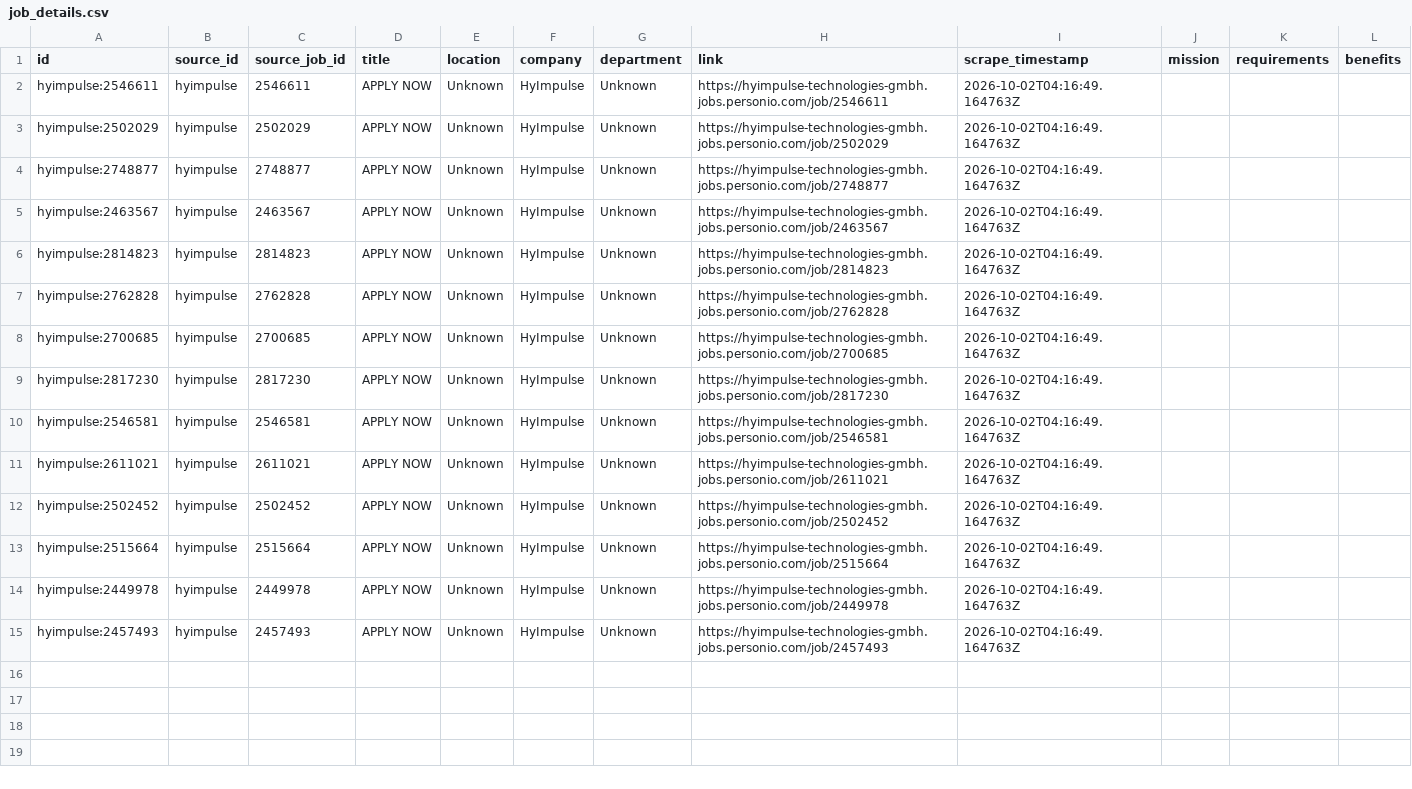
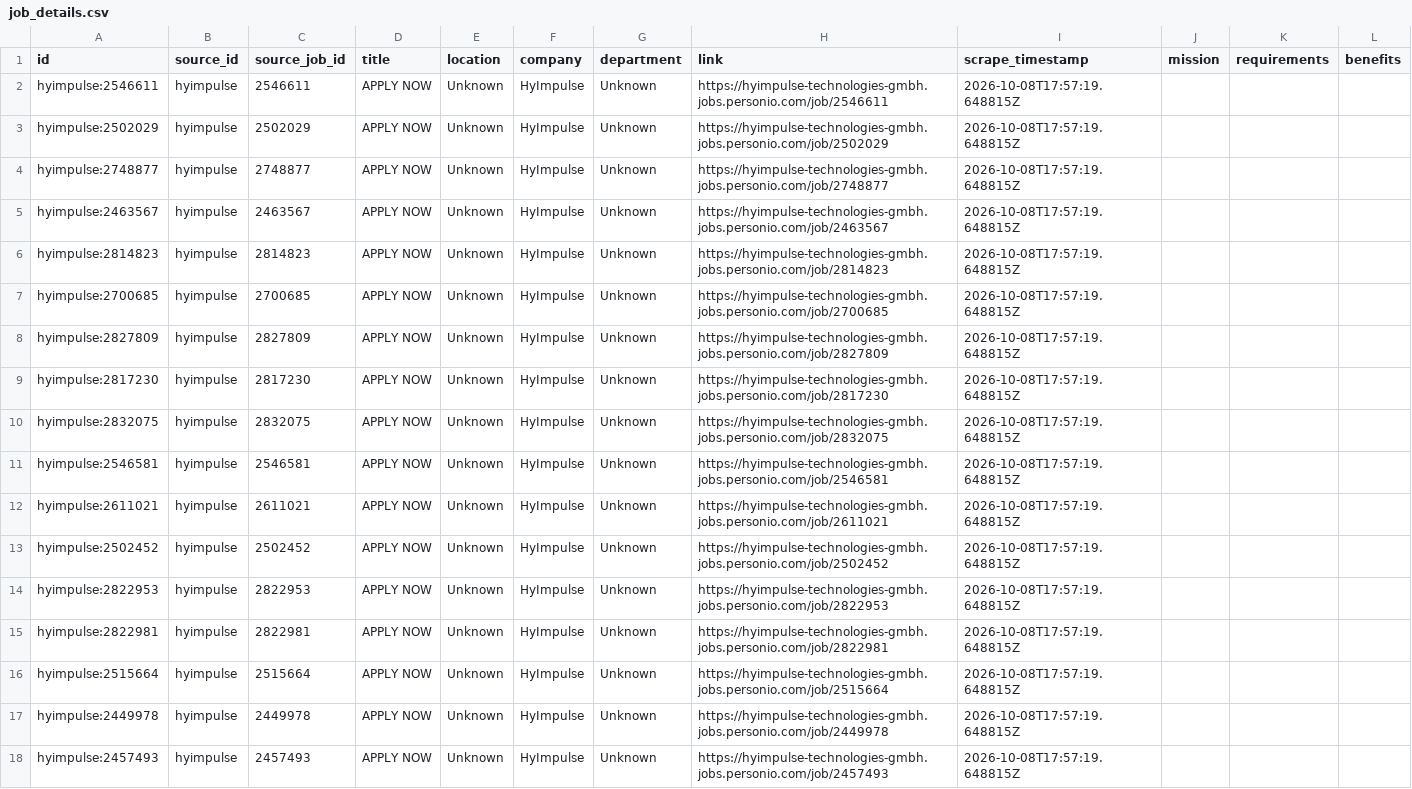
Before and after one commit to hailbagel/job-tracker-public, a CSV file: data/hyimpulse/processed/job_details.csv, drawn as a sheet.

```diff
--- a/data/hyimpulse/processed/job_details.csv
+++ b/data/hyimpulse/processed/job_details.csv
@@ -1,15 +1,18 @@
 id,source_id,source_job_id,title,location,company,department,link,scrape_timestamp,mission,requirements,benefits
-hyimpulse:2546611,hyimpulse,2546611,APPLY NOW,Unknown,HyImpulse,Unknown,https://hyimpulse-technologies-gmbh.jobs.personio.com/job/2546611,2026-10-02T04:16:49.164763Z,,,
-hyimpulse:2502029,hyimpulse,2502029,APPLY NOW,Unknown,HyImpulse,Unknown,https://hyimpulse-technologies-gmbh.jobs.personio.com/job/2502029,2026-10-02T04:16:49.164763Z,,,
-hyimpulse:2748877,hyimpulse,2748877,APPLY NOW,Unknown,HyImpulse,Unknown,https://hyimpulse-technologies-gmbh.jobs.personio.com/job/2748877,2026-10-02T04:16:49.164763Z,,,
-hyimpulse:2463567,hyimpulse,2463567,APPLY NOW,Unknown,HyImpulse,Unknown,https://hyimpulse-technologies-gmbh.jobs.personio.com/job/2463567,2026-10-02T04:16:49.164763Z,,,
-hyimpulse:2814823,hyimpulse,2814823,APPLY NOW,Unknown,HyImpulse,Unknown,https://hyimpulse-technologies-gmbh.jobs.personio.com/job/2814823,2026-10-02T04:16:49.164763Z,,,
-hyimpulse:2762828,hyimpulse,2762828,APPLY NOW,Unknown,HyImpulse,Unknown,https://hyimpulse-technologies-gmbh.jobs.personio.com/job/2762828,2026-10-02T04:16:49.164763Z,,,
-hyimpulse:2700685,hyimpulse,2700685,APPLY NOW,Unknown,HyImpulse,Unknown,https://hyimpulse-technologies-gmbh.jobs.personio.com/job/2700685,2026-10-02T04:16:49.164763Z,,,
-hyimpulse:2817230,hyimpulse,2817230,APPLY NOW,Unknown,HyImpulse,Unknown,https://hyimpulse-technologies-gmbh.jobs.personio.com/job/2817230,2026-10-02T04:16:49.164763Z,,,
-hyimpulse:2546581,hyimpulse,2546581,APPLY NOW,Unknown,HyImpulse,Unknown,https://hyimpulse-technologies-gmbh.jobs.personio.com/job/2546581,2026-10-02T04:16:49.164763Z,,,
-hyimpulse:2611021,hyimpulse,2611021,APPLY NOW,Unknown,HyImpulse,Unknown,https://hyimpulse-technologies-gmbh.jobs.personio.com/job/2611021,2026-10-02T04:16:49.164763Z,,,
-hyimpulse:2502452,hyimpulse,2502452,APPLY NOW,Unknown,HyImpulse,Unknown,https://hyimpulse-technologies-gmbh.jobs.personio.com/job/2502452,2026-10-02T04:16:49.164763Z,,,
-hyimpulse:2515664,hyimpulse,2515664,APPLY NOW,Unknown,HyImpulse,Unknown,https://hyimpulse-technologies-gmbh.jobs.personio.com/job/2515664,2026-10-02T04:16:49.164763Z,,,
-hyimpulse:2449978,hyimpulse,2449978,APPLY NOW,Unknown,HyImpulse,Unknown,https://hyimpulse-technologies-gmbh.jobs.personio.com/job/2449978,2026-10-02T04:16:49.164763Z,,,
-hyimpulse:2457493,hyimpulse,2457493,APPLY NOW,Unknown,HyImpulse,Unknown,https://hyimpulse-technologies-gmbh.jobs.personio.com/job/2457493,2026-10-02T04:16:49.164763Z,,,
+hyimpulse:2546611,hyimpulse,2546611,APPLY NOW,Unknown,HyImpulse,Unknown,https://hyimpulse-technologies-gmbh.jobs.personio.com/job/2546611,2026-10-08T17:57:19.648815Z,,,
+hyimpulse:2502029,hyimpulse,2502029,APPLY NOW,Unknown,HyImpulse,Unknown,https://hyimpulse-technologies-gmbh.jobs.personio.com/job/2502029,2026-10-08T17:57:19.648815Z,,,
+hyimpulse:2748877,hyimpulse,2748877,APPLY NOW,Unknown,HyImpulse,Unknown,https://hyimpulse-technologies-gmbh.jobs.personio.com/job/2748877,2026-10-08T17:57:19.648815Z,,,
+hyimpulse:2463567,hyimpulse,2463567,APPLY NOW,Unknown,HyImpulse,Unknown,https://hyimpulse-technologies-gmbh.jobs.personio.com/job/2463567,2026-10-08T17:57:19.648815Z,,,
+hyimpulse:2814823,hyimpulse,2814823,APPLY NOW,Unknown,HyImpulse,Unknown,https://hyimpulse-technologies-gmbh.jobs.personio.com/job/2814823,2026-10-08T17:57:19.648815Z,,,
+hyimpulse:2700685,hyimpulse,2700685,APPLY NOW,Unknown,HyImpulse,Unknown,https://hyimpulse-technologies-gmbh.jobs.personio.com/job/2700685,2026-10-08T17:57:19.648815Z,,,
+hyimpulse:2827809,hyimpulse,2827809,APPLY NOW,Unknown,HyImpulse,Unknown,https://hyimpulse-technologies-gmbh.jobs.personio.com/job/2827809,2026-10-08T17:57:19.648815Z,,,
+hyimpulse:2817230,hyimpulse,2817230,APPLY NOW,Unknown,HyImpulse,Unknown,https://hyimpulse-technologies-gmbh.jobs.personio.com/job/2817230,2026-10-08T17:57:19.648815Z,,,
+hyimpulse:2832075,hyimpulse,2832075,APPLY NOW,Unknown,HyImpulse,Unknown,https://hyimpulse-technologies-gmbh.jobs.personio.com/job/2832075,2026-10-08T17:57:19.648815Z,,,
+hyimpulse:2546581,hyimpulse,2546581,APPLY NOW,Unknown,HyImpulse,Unknown,https://hyimpulse-technologies-gmbh.jobs.personio.com/job/2546581,2026-10-08T17:57:19.648815Z,,,
+hyimpulse:2611021,hyimpulse,2611021,APPLY NOW,Unknown,HyImpulse,Unknown,https://hyimpulse-technologies-gmbh.jobs.personio.com/job/2611021,2026-10-08T17:57:19.648815Z,,,
+hyimpulse:2502452,hyimpulse,2502452,APPLY NOW,Unknown,HyImpulse,Unknown,https://hyimpulse-technologies-gmbh.jobs.personio.com/job/2502452,2026-10-08T17:57:19.648815Z,,,
+hyimpulse:2822953,hyimpulse,2822953,APPLY NOW,Unknown,HyImpulse,Unknown,https://hyimpulse-technologies-gmbh.jobs.personio.com/job/2822953,2026-10-08T17:57:19.648815Z,,,
+hyimpulse:2822981,hyimpulse,2822981,APPLY NOW,Unknown,HyImpulse,Unknown,https://hyimpulse-technologies-gmbh.jobs.personio.com/job/2822981,2026-10-08T17:57:19.648815Z,,,
+hyimpulse:2515664,hyimpulse,2515664,APPLY NOW,Unknown,HyImpulse,Unknown,https://hyimpulse-technologies-gmbh.jobs.personio.com/job/2515664,2026-10-08T17:57:19.648815Z,,,
+hyimpulse:2449978,hyimpulse,2449978,APPLY NOW,Unknown,HyImpulse,Unknown,https://hyimpulse-technologies-gmbh.jobs.personio.com/job/2449978,2026-10-08T17:57:19.648815Z,,,
+hyimpulse:2457493,hyimpulse,2457493,APPLY NOW,Unknown,HyImpulse,Unknown,https://hyimpulse-technologies-gmbh.jobs.personio.com/job/2457493,2026-10-08T17:57:19.648815Z,,,
```
Also changed, not shown: data/exolaunch/processed/job_details.csv, data/exolaunch/processed/job_history.csv, 29 other files.
